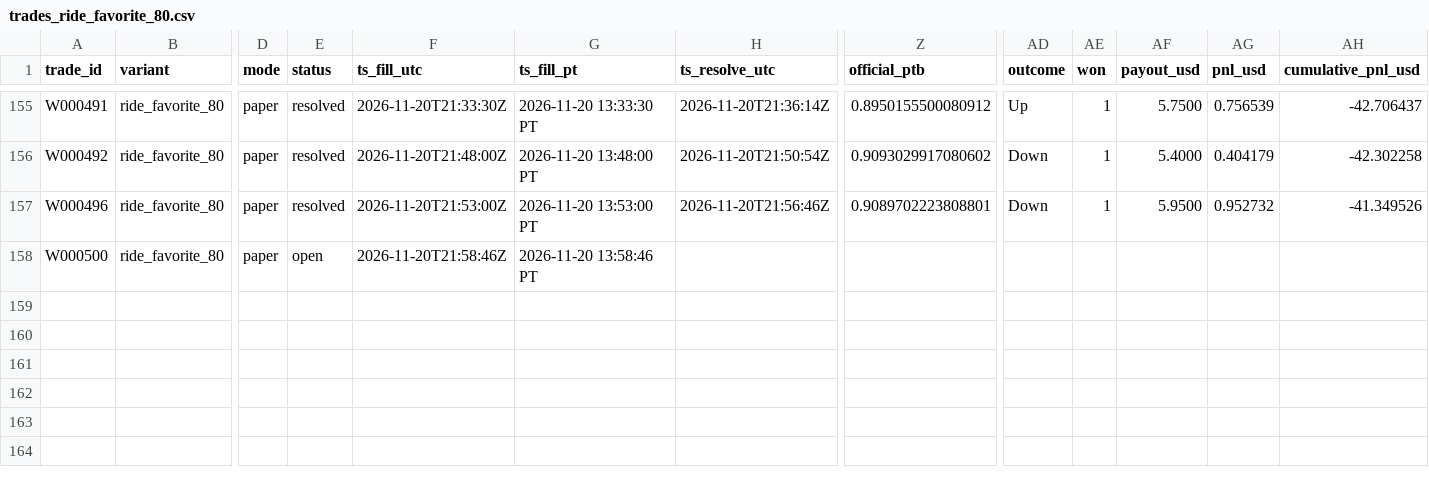
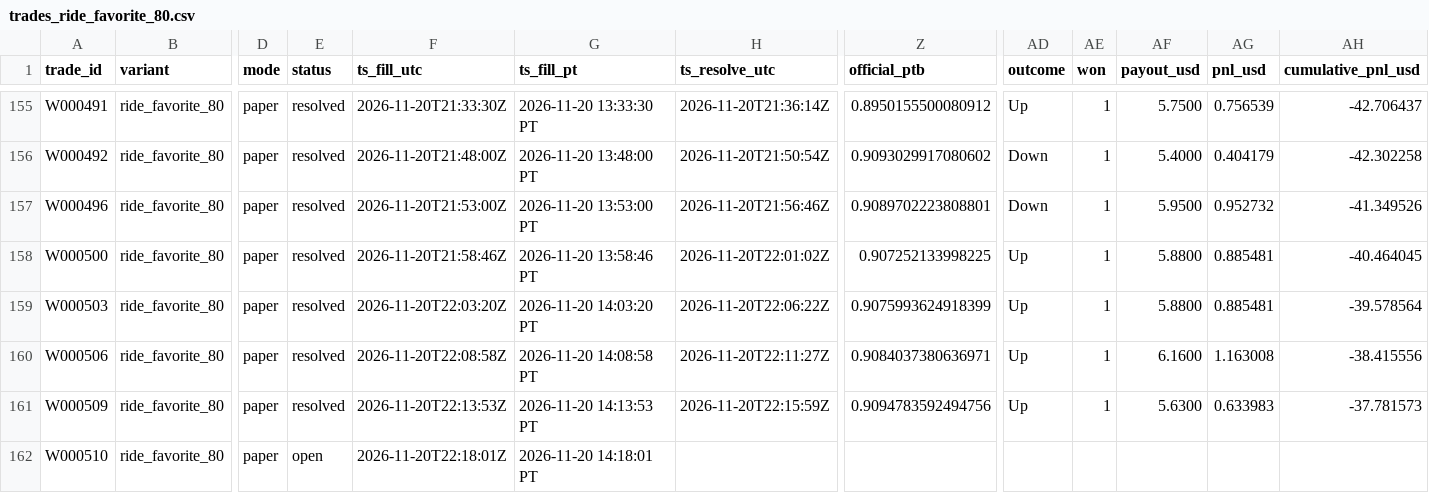
Before and after one commit to michaeldeuchar-dotcom/xrp-paper-bot, a CSV file: data/week1/trades_ride_favorite_80.csv, drawn as a sheet; only a part is shown, gaps mark what is left out; rows hold the shown columns only; the diff names each change by its address in the sheet, - before the commit and + after, or states it on an @@ line.

```diff
--- a/data/week1/trades_ride_favorite_80.csv
+++ b/data/week1/trades_ride_favorite_80.csv
-E158 (status): open
+E158 (status): resolved
-H158 (ts_resolve_utc): (empty)
+H158 (ts_resolve_utc): 2026-11-20T22:01:02Z
-Z158 (official_ptb): (empty)
+Z158 (official_ptb): 0.907252133998225
-AD158 (outcome): (empty)
+AD158 (outcome): Up
-AE158 (won): (empty)
+AE158 (won): 1
-AF158 (payout_usd): (empty)
+AF158 (payout_usd): 5.8800
-AG158 (pnl_usd): (empty)
+AG158 (pnl_usd): 0.885481
-AH158 (cumulative_pnl_usd): (empty)
+AH158 (cumulative_pnl_usd): -40.464045
+row 159: W000503 | ride_favorite_80 | paper | resolved | 2026-11-20T22:03:20Z | 2026-11-20 14:03:20 PT | 2026-11-20T22:06:22Z | 0.9075993624918399 | Up | 1 | 5.8800 | 0.885481 | -39.578564
+row 160: W000506 | ride_favorite_80 | paper | resolved | 2026-11-20T22:08:58Z | 2026-11-20 14:08:58 PT | 2026-11-20T22:11:27Z | 0.9084037380636971 | Up | 1 | 6.1600 | 1.163008 | -38.415556
+row 161: W000509 | ride_favorite_80 | paper | resolved | 2026-11-20T22:13:53Z | 2026-11-20 14:13:53 PT | 2026-11-20T22:15:59Z | 0.9094783592494756 | Up | 1 | 5.6300 | 0.633983 | -37.781573
+row 162: W000510 | ride_favorite_80 | paper | open | 2026-11-20T22:18:01Z | 2026-11-20 14:18:01 PT
```
Also changed, not shown: data/week1/decisions_tail.csv, data/week1/trades_auto_pick.csv, 6 other files.
